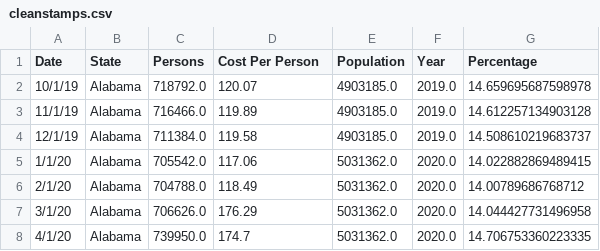
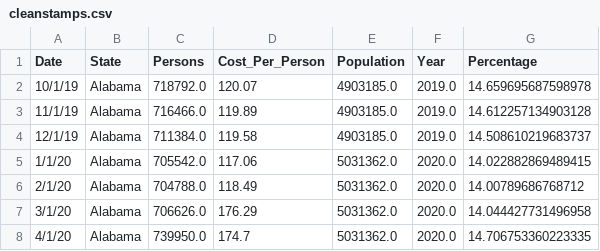
Before and after one commit to DS4200-S23-Class/project-christina-grace-yasmeen-grace, a CSV file: data/cleanstamps.csv, drawn as a sheet; only a part is shown.

```diff
--- a/data/cleanstamps.csv
+++ b/data/cleanstamps.csv
@@ -1,2 +1,2 @@
-Date,State,Persons,Cost Per Person,Population,Year,Percentage
+Date,State,Persons,Cost_Per_Person,Population,Year,Percentage
 10/1/19,Alabama,718792.0,120.07,4903185.0,2019.0,14.659695687598978
```
Also changed, not shown: 1 other file.
